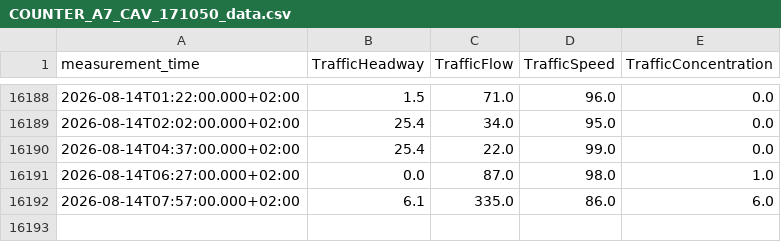
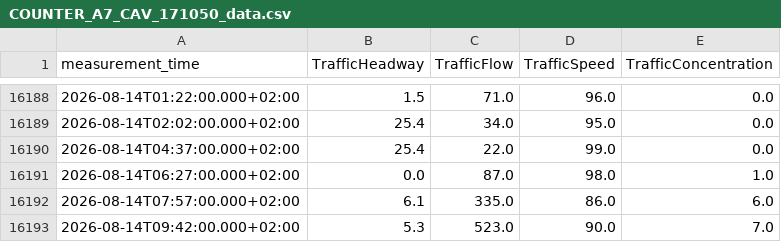
Before and after one commit to TKrljan/NPT-traffic-data-pull, a CSV file: data/COUNTER_A7_CAV_171050_data.csv, drawn as a sheet; only a part is shown, gaps mark what is left out.

```diff
--- a/data/COUNTER_A7_CAV_171050_data.csv
+++ b/data/COUNTER_A7_CAV_171050_data.csv
@@ -16192 +16192,2 @@ measurement_time,TrafficHeadway,TrafficFlow,TrafficSpeed,TrafficConcentration
 2026-08-14T07:57:00.000+02:00,6.1,335.0,86.0,6.0
+2026-08-14T09:42:00.000+02:00,5.3,523.0,90.0,7.0
```
Also changed, not shown: data/COUNTER_A7_CAV_171049_data.csv, data/COUNTER_A7_CAV_171051_data.csv, 1 other file.
